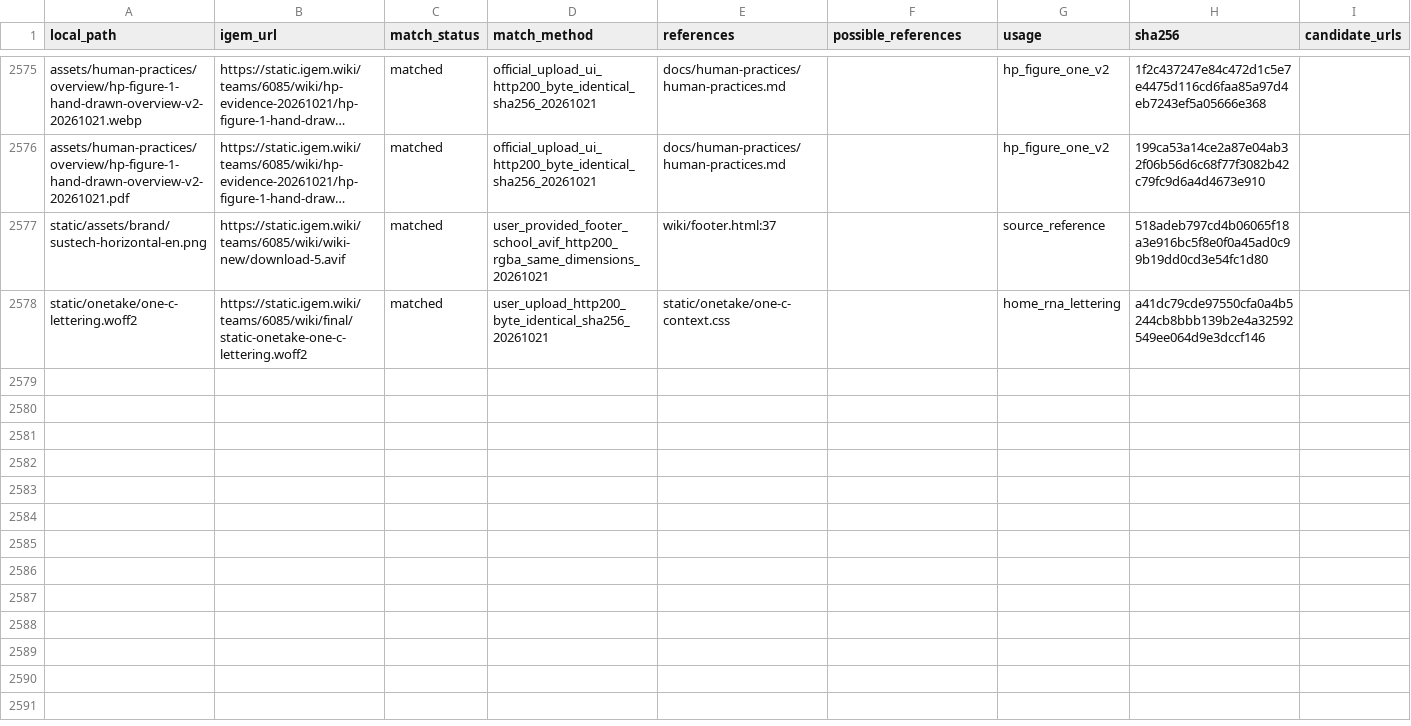
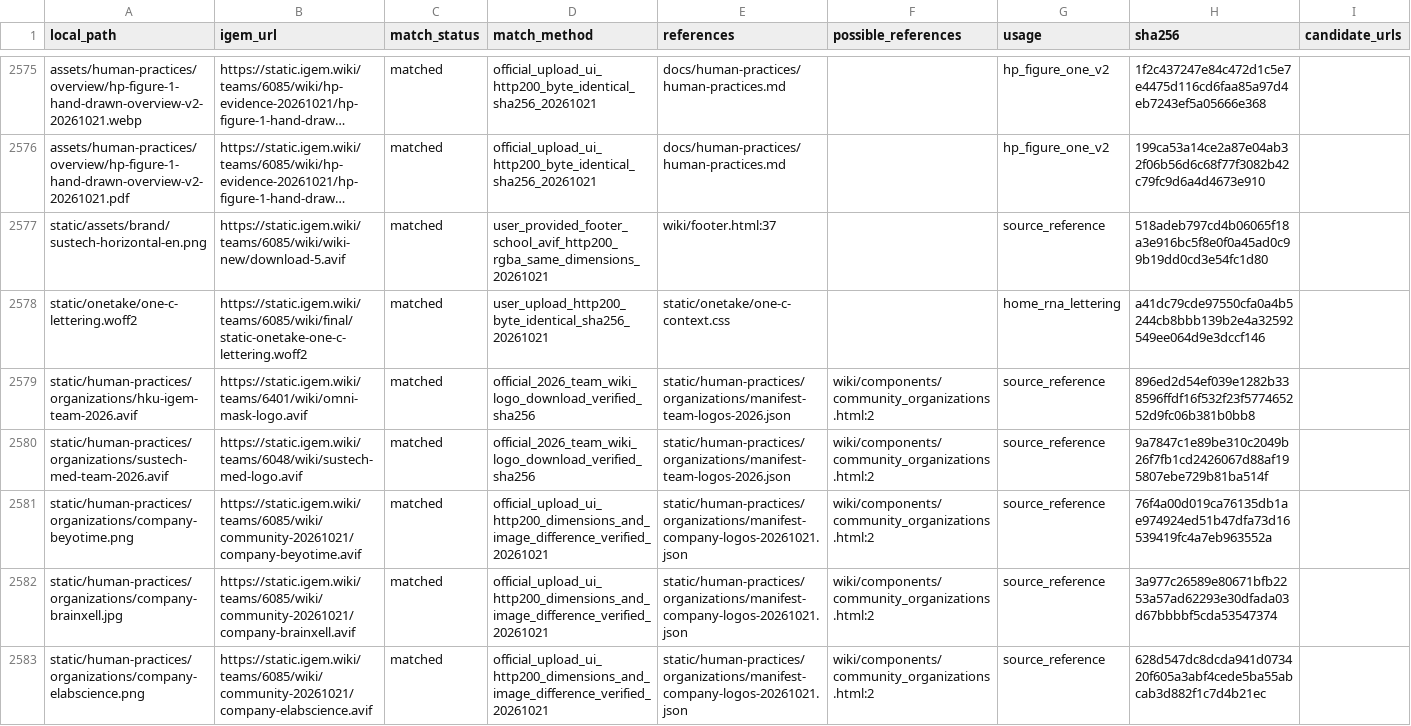
Before and after one commit to pdx12320/WIKI_SUSTech-BIO, a CSV file: asset_mapping.csv, drawn as a sheet; only a part is shown, gaps mark what is left out; long unchanged cells end in …; the diff covers the shown part only.

Commit message:
Add company logos to Community and refresh 2026 team marks (#181)

```diff
--- a/asset_mapping.csv
+++ b/asset_mapping.csv
@@ -2578 +2578,6 @@ static/assets/brand/sustech-horizontal-en.png,https://static.igem.wiki/teams/608
 static/onetake/one-c-lettering.woff2,https://static.igem.wiki/teams/6085/wiki/final/static-onetake-one-c-lettering.woff2,matched,user_upload_http200_byte_identical_sha256_20261021,static/onetake/one-c-context.css,,home_rna_lettering,a41dc79cde97550cfa0a4b5244cb8bbb139b2e4a32592549ee064d9e3dccf146,
+static/human-practices/organizations/hku-igem-team-2026.avif,https://static.igem.wiki/teams/6401/wiki/omni-mask-logo.avif,matched,official_2026_team_wiki_logo_download_verified_sha256,static/human-practices/organizations/manifest-team-logos-2026.json,wiki/components/community_organizations.html:2,source_reference,896ed2d54ef039e1282b338596ffdf16f532f23f577465252d9fc06b381b0bb8,
+static/human-practices/organizations/sustech-med-team-2026.avif,https://static.igem.wiki/teams/6048/wiki/sustech-med-logo.avif,matched,official_2026_team_wiki_logo_download_verified_sha256,static/human-practices/organizations/manifest-team-logos-2026.json,wiki/components/community_organizations.html:2,source_reference,9a7847c1e89be310c2049b26f7fb1cd2426067d88af195807ebe729b81ba514f,
+static/human-practices/organizations/company-beyotime.png,https://static.igem.wiki/teams/6085/wiki/community-20261021/company-beyotime.avif,matched,official_upload_ui_http200_dimensions_and_image_difference_verified_20261021,static/human-practices/organizations/manifest-company-logos-20261021.json,wiki/components/community_organizations.html:2,source_reference,76f4a00d019ca76135db1ae974924ed51b47dfa73d16539419fc4a7eb963552a,
+static/human-practices/organizations/company-brainxell.jpg,https://static.igem.wiki/teams/6085/wiki/community-20261021/company-brainxell.avif,matched,official_upload_ui_http200_dimensions_and_image_difference_verified_20261021,static/human-practices/organizations/manifest-company-logos-20261021.json,wiki/components/community_organizations.html:2,source_reference,3a977c26589e80671bfb2253a57ad62293e30dfada03d67bbbbf5cda53547374,
+static/human-practices/organizations/company-elabscience.png,https://static.igem.wiki/teams/6085/wiki/community-20261021/company-elabscience.avif,matched,official_upload_ui_http200_dimensions_and_image_difference_verified_20261021,static/human-practices/organizations/manifest-company-logos-20261021.json,wiki/components/community_organizations.html:2,source_reference,628d547dc8dcda941d073420f605a3abf4cede5ba55abcab3d882f1c7d4b21ec,
```
Also changed, not shown: 5 added rows and 8 edited cells elsewhere in this file, 22 other files.
